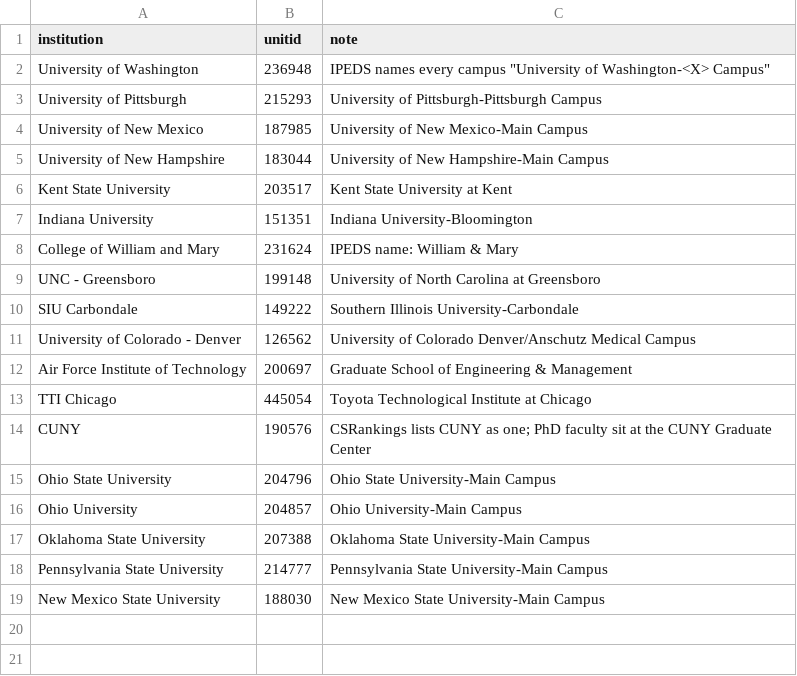
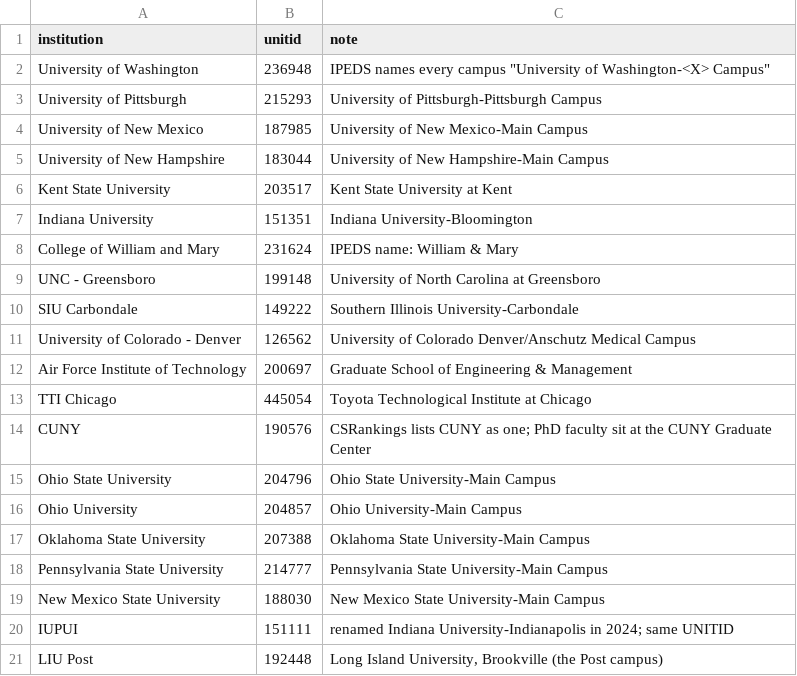
Before and after one commit to Rubix982/rank-nsf-linker, a CSV file: backup/ipeds_links.csv, drawn as a sheet.

```diff
--- a/backup/ipeds_links.csv
+++ b/backup/ipeds_links.csv
@@ -19 +19,3 @@ Pennsylvania State University,214777,"Pennsylvania State University-Main Campus"
 New Mexico State University,188030,"New Mexico State University-Main Campus"
+IUPUI,151111,renamed Indiana University-Indianapolis in 2024; same UNITID
+LIU Post,192448,"Long Island University, Brookville (the Post campus)"
```
Also changed, not shown: backup/institution_aliases.csv, 9 other files.
